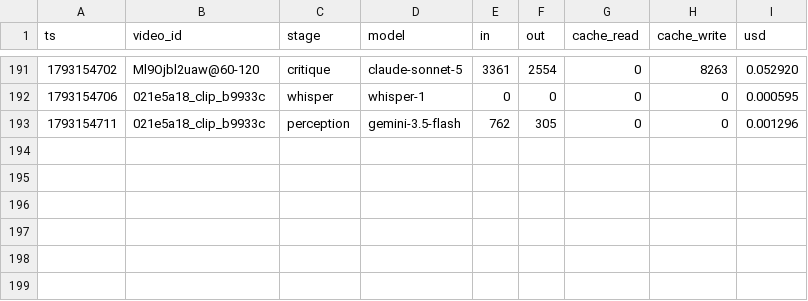
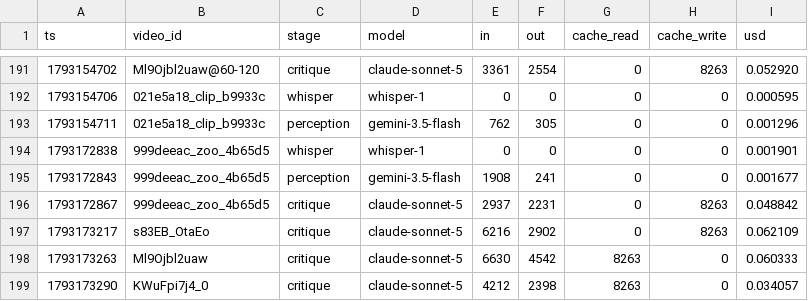
Before and after one commit to SujalPradhan/content-dna-analyzer, a CSV file: results/usage.csv, drawn as a sheet; only a part is shown, gaps mark what is left out; the diff names each change by its address in the sheet, - before the commit and + after, or states it on an @@ line.

```diff
--- a/results/usage.csv
+++ b/results/usage.csv
+row 194: 1793172838 | 999deeac_zoo_4b65d5 | whisper | whisper-1 | 0 | 0 | 0 | 0 | 0.001901
+row 195: 1793172843 | 999deeac_zoo_4b65d5 | perception | gemini-3.5-flash | 1908 | 241 | 0 | 0 | 0.001677
+row 196: 1793172867 | 999deeac_zoo_4b65d5 | critique | claude-sonnet-5 | 2937 | 2231 | 0 | 8263 | 0.048842
+row 197: 1793173217 | s83EB_OtaEo | critique | claude-sonnet-5 | 6216 | 2902 | 0 | 8263 | 0.062109
+row 198: 1793173263 | Ml9Ojbl2uaw | critique | claude-sonnet-5 | 6630 | 4542 | 8263 | 0 | 0.060333
+row 199: 1793173290 | KWuFpi7j4_0 | critique | claude-sonnet-5 | 4212 | 2398 | 8263 | 0 | 0.034057
```
Also changed, not shown: 9 other files.
